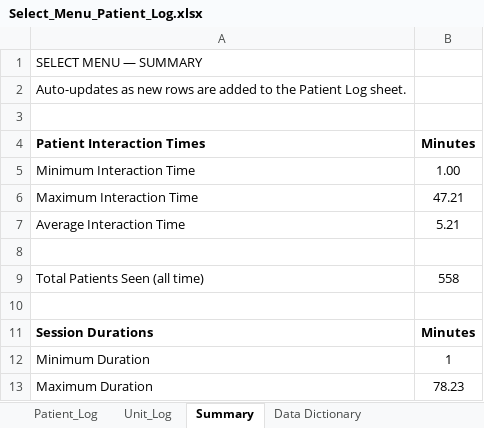
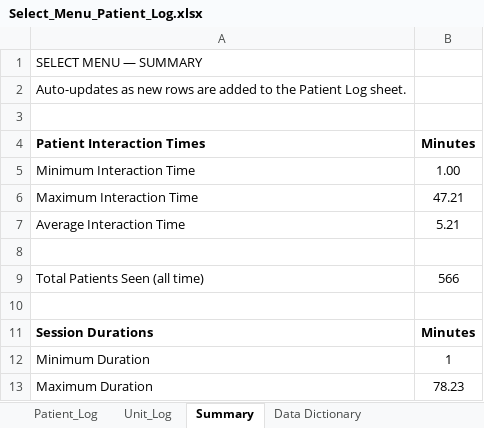
Before and after one commit to crystalsdata/SelectMenuTracker, an Excel workbook: Select_Menu_Patient_Log.xlsx, sheet Summary, drawn as a sheet; values as stored, in another font and other column widths than the file's, no borders; the diff names each change by its address in the sheet, - before the commit and + after, or states it on an @@ line.

```diff
--- a/Select_Menu_Patient_Log.xlsx (sheet Summary)
+++ b/Select_Menu_Patient_Log.xlsx (sheet Summary)
-B9 (Minutes): 558
+B9 (Minutes): 566
```
Also changed, not shown: sheet Patient_Log, sheet Unit_Log, 1 other file.
